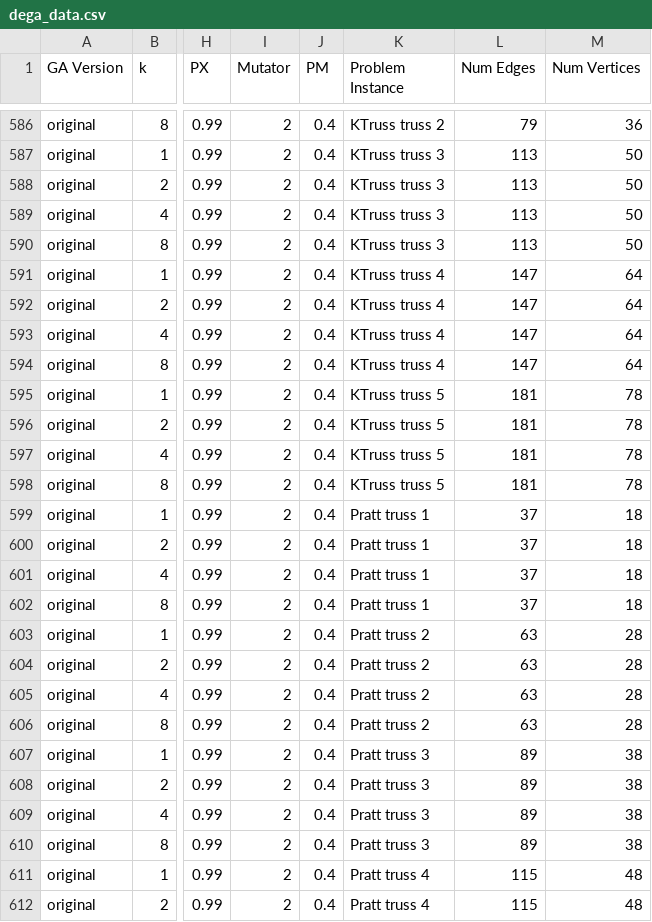
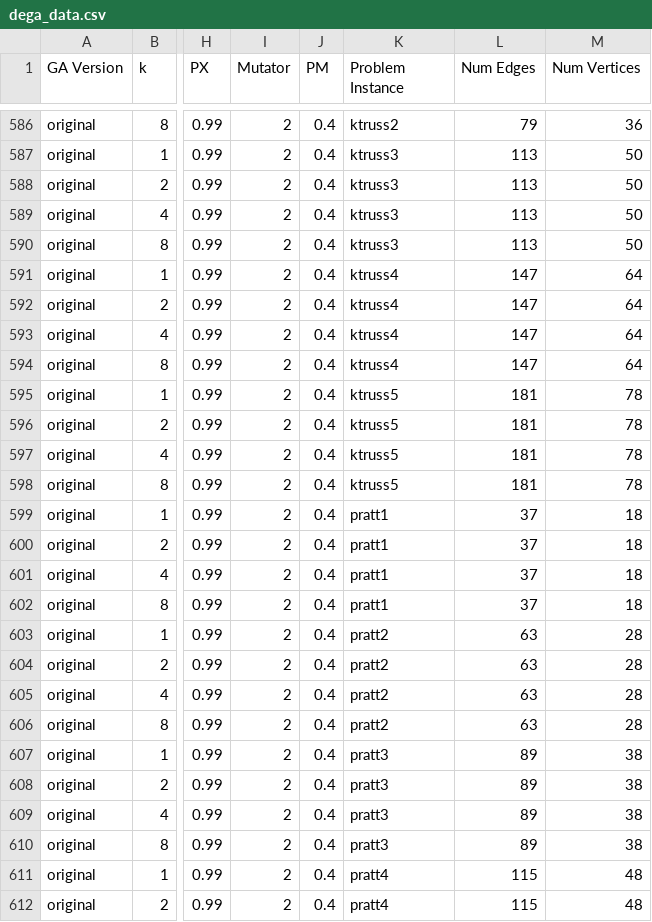
Before and after one commit to BryanDedeur/metaga-route-inspection-solver, a CSV file: data_analysis/dega_data.csv, drawn as a sheet; only a part is shown, gaps mark what is left out; the diff covers the shown part only; the diff names each change by its address in the sheet, - before the commit and + after, or states it on an @@ line.

```diff
--- a/data_analysis/dega_data.csv
+++ b/data_analysis/dega_data.csv
-K586 (Problem Instance): KTruss truss 2
+K586 (Problem Instance): ktruss2
-K587:K590 (Problem Instance): KTruss truss 3
+K587:K590 (Problem Instance): ktruss3
-K591:K594 (Problem Instance): KTruss truss 4
+K591:K594 (Problem Instance): ktruss4
-K595:K598 (Problem Instance): KTruss truss 5
+K595:K598 (Problem Instance): ktruss5
-K599:K602 (Problem Instance): Pratt truss 1
+K599:K602 (Problem Instance): pratt1
-K603:K606 (Problem Instance): Pratt truss 2
+K603:K606 (Problem Instance): pratt2
-K607:K610 (Problem Instance): Pratt truss 3
+K607:K610 (Problem Instance): pratt3
-K611:K612 (Problem Instance): Pratt truss 4
+K611:K612 (Problem Instance): pratt4
```
Also changed, not shown: 53 edited cells elsewhere in this file, data_analysis/metaga_data.csv, 2 other files.
